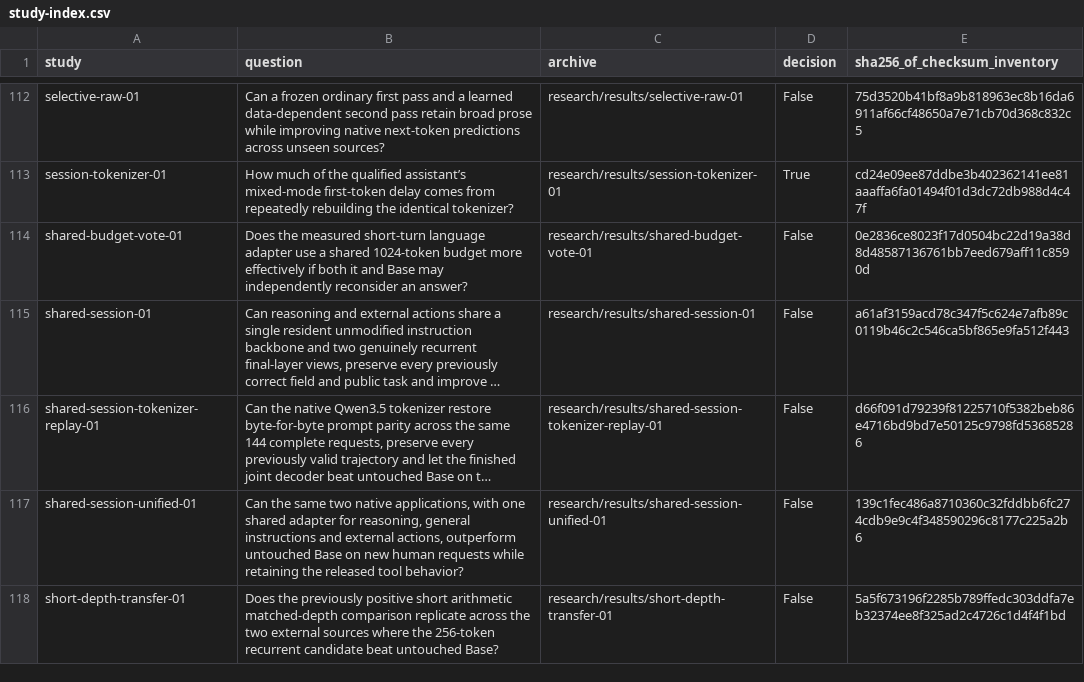
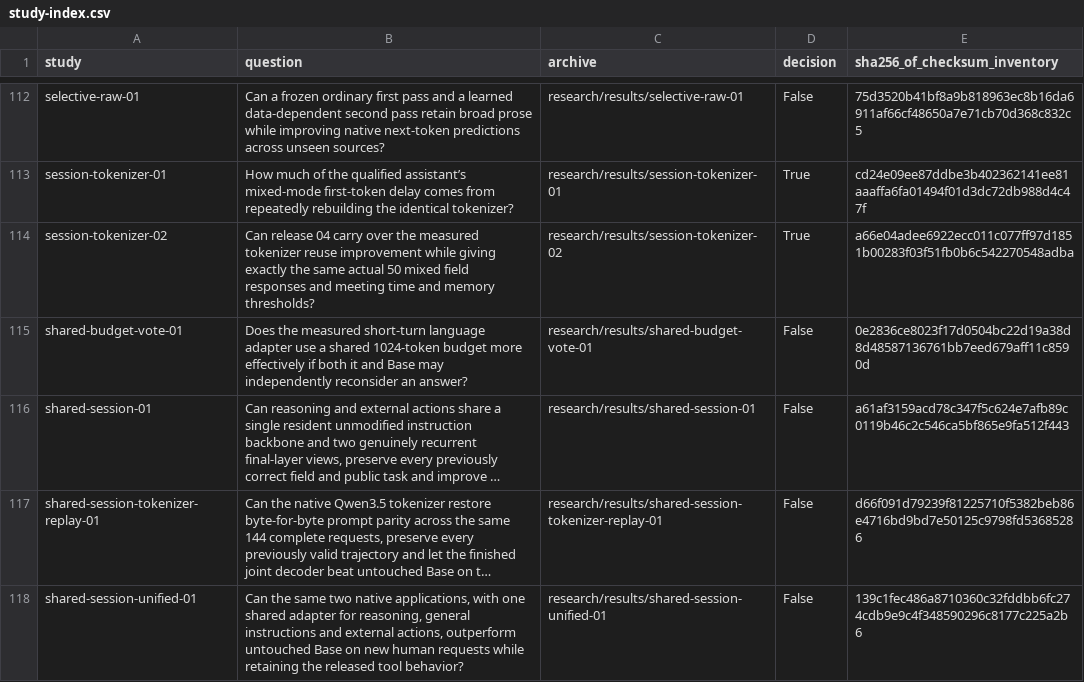
Before and after one commit to lukifer23/LoopQwen-MLX, a CSV file: paper/study-index.csv, drawn as a sheet; only a part is shown, gaps mark what is left out; the shorter side is filled out with more unchanged rows; long unchanged cells end in …; the diff names each change by its address in the sheet, - before the commit and + after, or states it on an @@ line.

Commit message:
Enable measured tokenizer reuse for release 04 and report the installed document query

```diff
--- a/paper/study-index.csv
+++ b/paper/study-index.csv
+row 114: session-tokenizer-02 | Can release 04 carry over the measured tokenizer reuse improvement while giving exactly the same actual 50 mixed field responses and meeting time and memory thresholds? | research/results/session-tokenizer-02 | True | a66e04adee6922ecc011c077ff97d1851b00283f03f51fb0b6c542270548adba
```
Also changed, not shown: paper/registry-index.csv, 9 other files.
